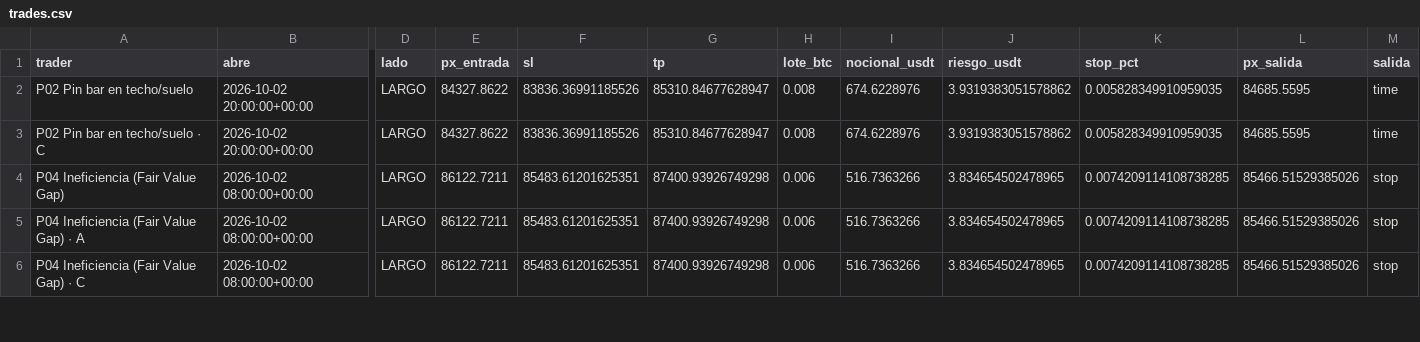
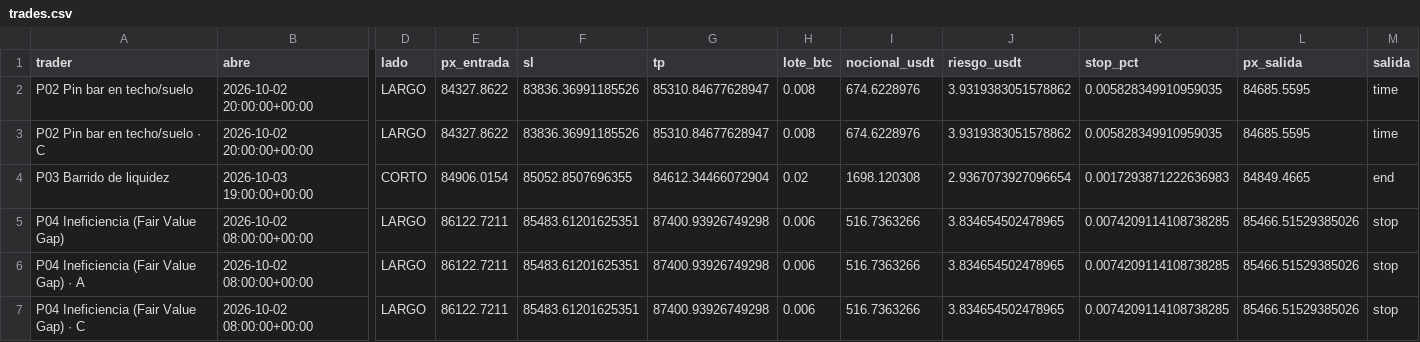
Before and after one commit to josecarrera2708-wq/viral-video-saas, a CSV file: millonary/paper_state/mesa1h/trades.csv, drawn as a sheet; only a part is shown, gaps mark what is left out; rows hold the shown columns only; the diff covers the shown part only; the diff names each change by its address in the sheet, - before the commit and + after, or states it on an @@ line.

```diff
--- a/millonary/paper_state/mesa1h/trades.csv
+++ b/millonary/paper_state/mesa1h/trades.csv
+row 4: P03 Barrido de liquidez | 2026-10-03 19:00:00+00:00 | CORTO | 84906.0154 | 85052.8507696355 | 84612.34466072904 | 0.02 | 1698.120308 | 2.9367073927096654 | 0.0017293871222636983 | 84849.4665 | end
```
Also changed, not shown: 29 edited cells elsewhere in this file, millonary/paper_state/intradia/trades.csv, millonary/paper_state/intradia/trades_mejoras.csv, 15 other files.
